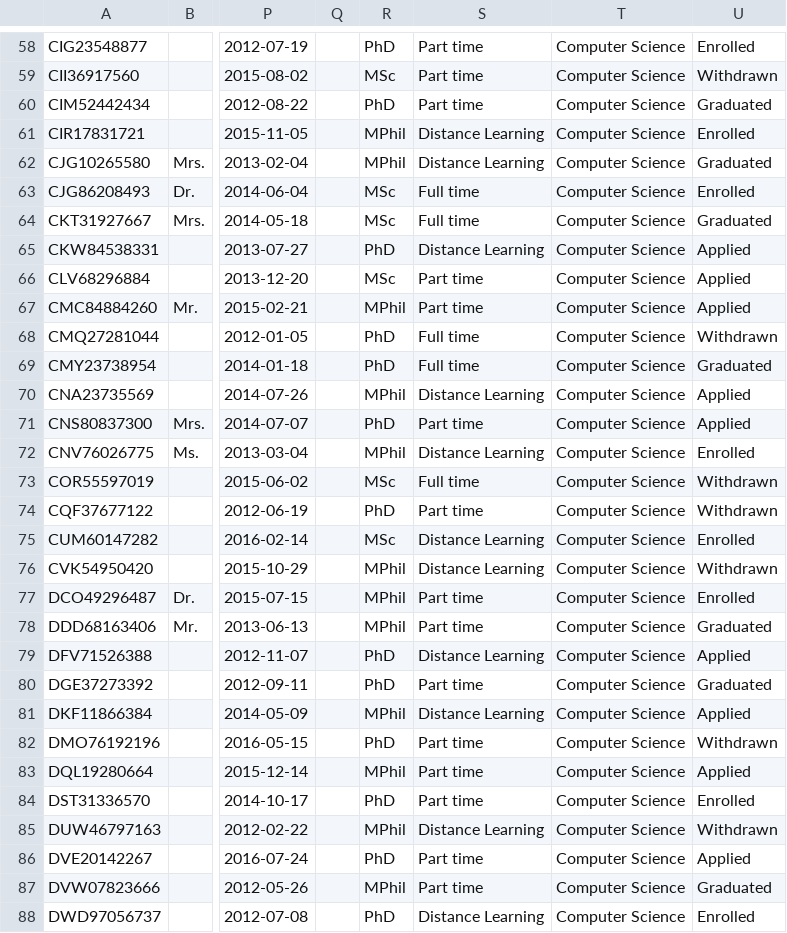
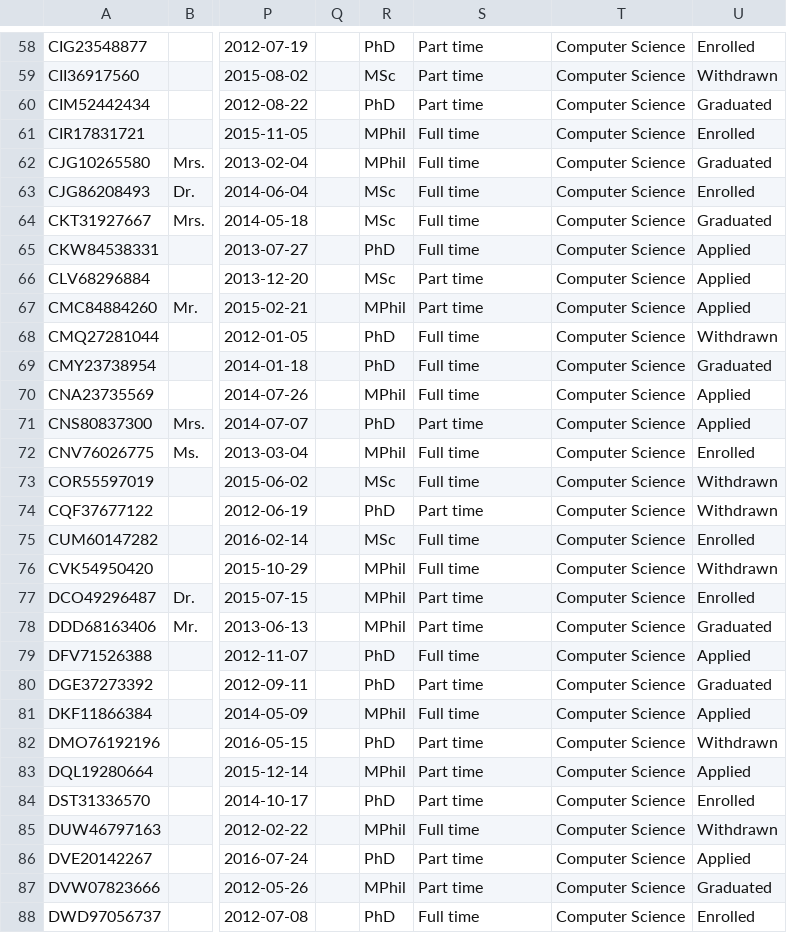
Before and after one commit to pet1330/PGRs, a CSV file: Docs/newStudents500.csv, drawn as a sheet; only a part is shown, gaps mark what is left out; the diff covers the shown part only; the diff names each change by its address in the sheet, - before the commit and + after, or states it on an @@ line.

```diff
--- a/Docs/newStudents500.csv
+++ b/Docs/newStudents500.csv
-S61:S62: Distance Learning
+S61:S62: Full time
-S65: Distance Learning
+S65: Full time
-S70: Distance Learning
+S70: Full time
-S72: Distance Learning
+S72: Full time
-S75:S76: Distance Learning
+S75:S76: Full time
-S79: Distance Learning
+S79: Full time
-S81: Distance Learning
+S81: Full time
-S85: Distance Learning
+S85: Full time
-S88: Distance Learning
+S88: Full time
```
Also changed, not shown: 146 edited cells elsewhere in this file, 11 other files.
